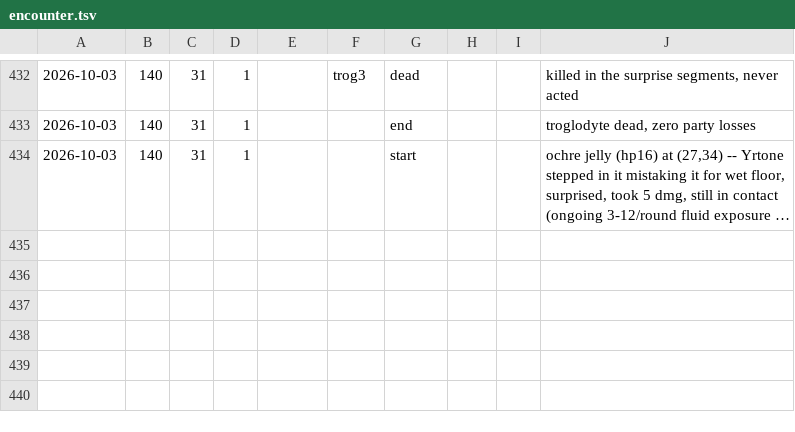
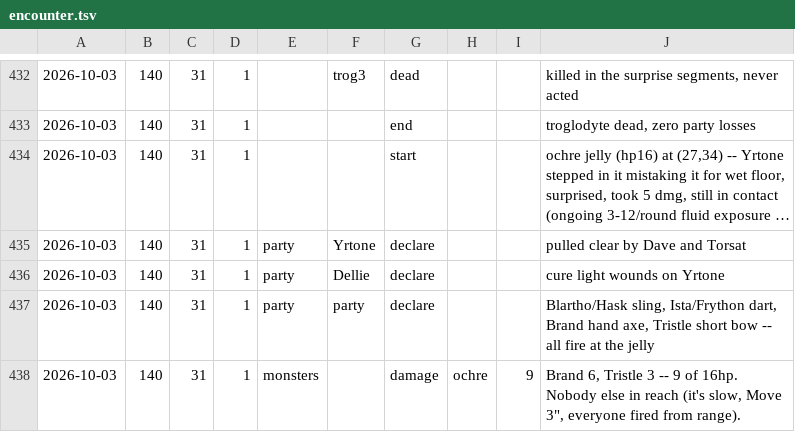
Before and after one commit to dllahr/claude_playing_advanced_dungeons_and_dragons_1st_edition, a TSV file: campaign/encounter.tsv, drawn as a sheet; only a part is shown, gaps mark what is left out; long unchanged cells end in …; the diff names each change by its address in the sheet, - before the commit and + after, or states it on an @@ line.

```diff
--- a/campaign/encounter.tsv
+++ b/campaign/encounter.tsv
+row 435: 2026-10-03 | 140 | 31 | 1 | party | Yrtone | declare |  |  | pulled clear by Dave and Torsat
+row 436: 2026-10-03 | 140 | 31 | 1 | party | Dellie | declare |  |  | cure light wounds on Yrtone
+row 437: 2026-10-03 | 140 | 31 | 1 | party | party | declare |  |  | Blartho/Hask sling, Ista/Frython dart, Brand hand axe, Tristle short bow -- all fire at the jelly
+row 438: 2026-10-03 | 140 | 31 | 1 | monsters |  | damage | ochre | 9 | Brand 6, Tristle 3 -- 9 of 16hp. Nobody else in reach (it's slow, Move 3", everyone fired from range).
```
Also changed, not shown: campaign/clock.tsv, campaign/hp_log.tsv, 2 other files.
